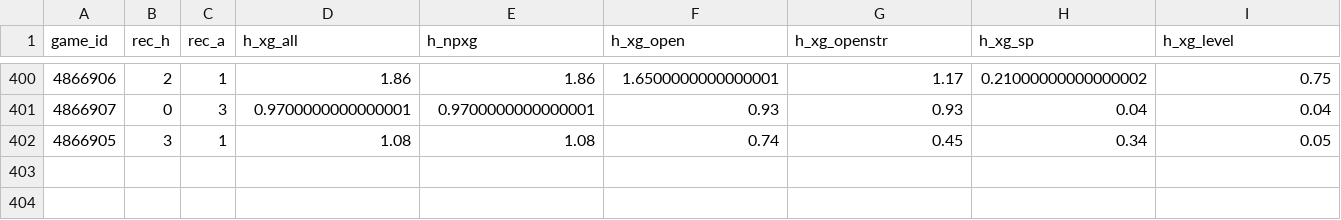
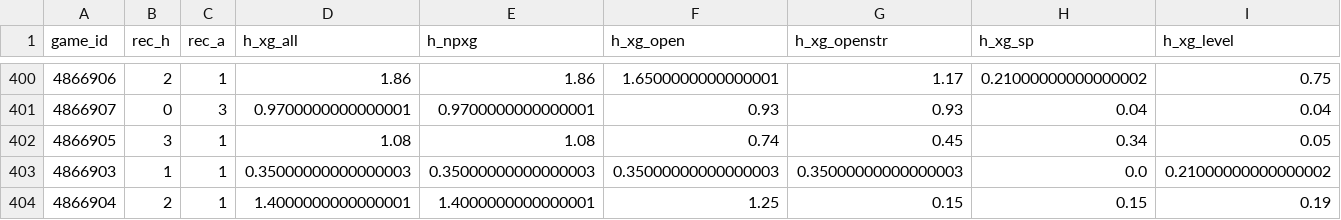
Before and after one commit to keereell/uae-bets, a CSV file: data/shots.csv, drawn as a sheet; only a part is shown, gaps mark what is left out; rows hold the shown columns only; the diff names each change by its address in the sheet, - before the commit and + after, or states it on an @@ line.

```diff
--- a/data/shots.csv
+++ b/data/shots.csv
+row 403: 4866903 | 1 | 1 | 0.35000000000000003 | 0.35000000000000003 | 0.35000000000000003 | 0.35000000000000003 | 0.0 | 0.21000000000000002
+row 404: 4866904 | 2 | 1 | 1.4000000000000001 | 1.4000000000000001 | 1.25 | 0.15 | 0.15 | 0.19
```
Also changed, not shown: data/matches.csv, 2 other files.
